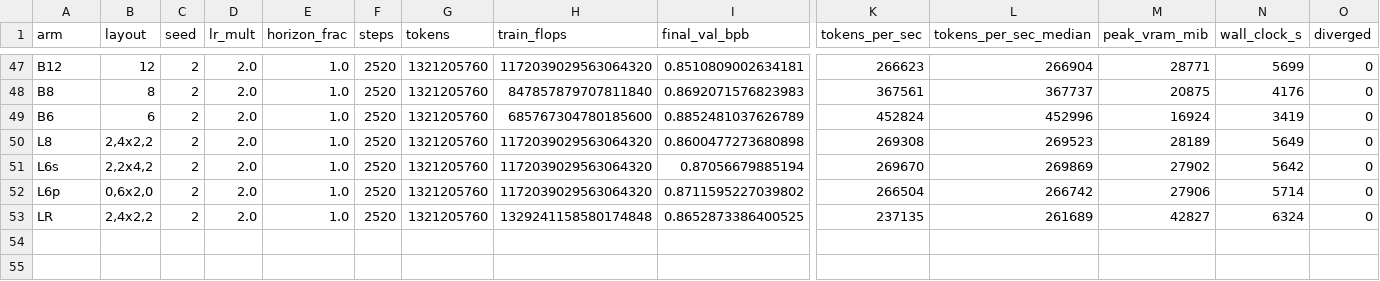
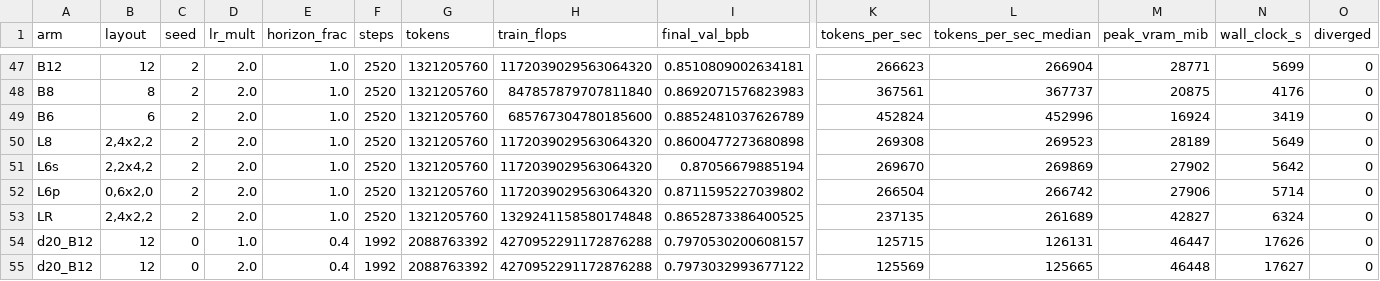
Before and after one commit to Kking112/nanochat, a CSV file: results/looped_results.csv, drawn as a sheet; only a part is shown, gaps mark what is left out; rows hold the shown columns only; the diff names each change by its address in the sheet, - before the commit and + after, or states it on an @@ line.

```diff
--- a/results/looped_results.csv
+++ b/results/looped_results.csv
+row 54: d20_B12 | 12 | 0 | 1.0 | 0.4 | 1992 | 2088763392 | 4270952291172876288 | 0.7970530200608157 | 125715 | 126131 | 46447 | 17626 | 0
+row 55: d20_B12 | 12 | 0 | 2.0 | 0.4 | 1992 | 2088763392 | 4270952291172876288 | 0.7973032993677122 | 125569 | 125665 | 46448 | 17627 | 0
```
Also changed, not shown: 9 other files.
